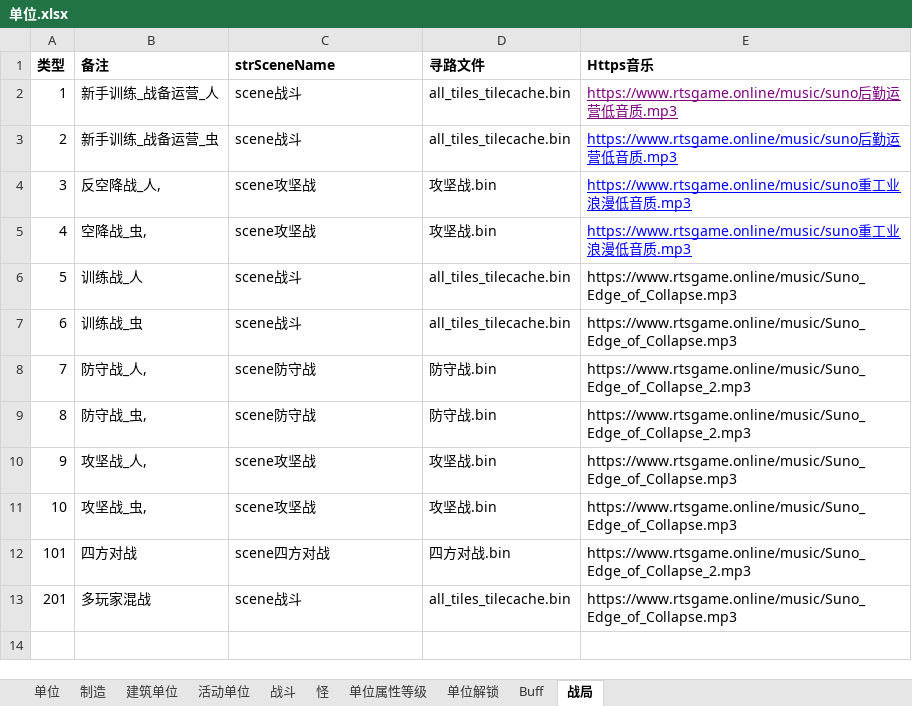
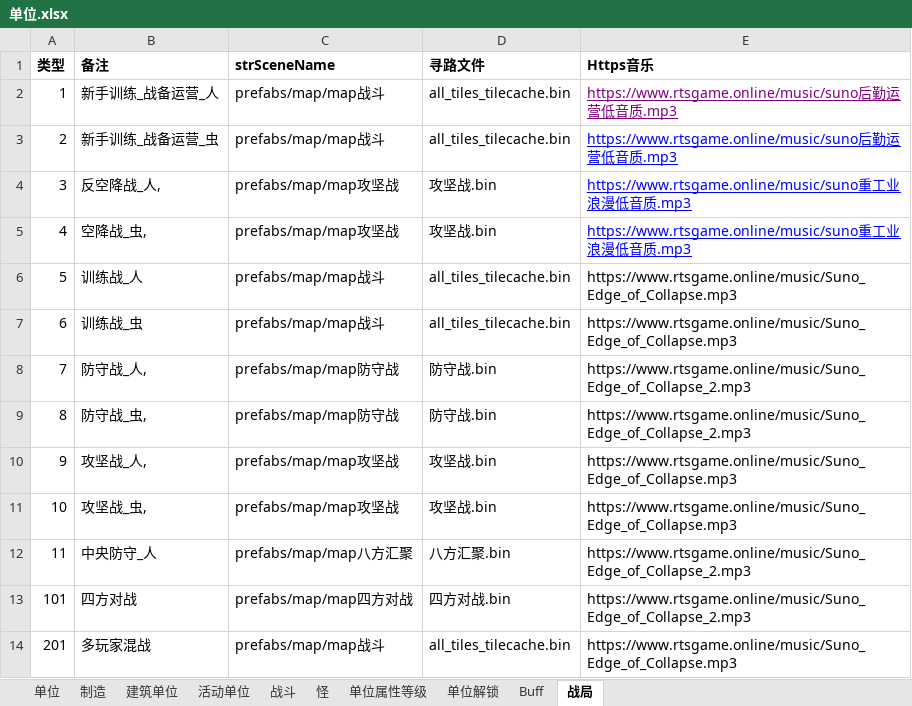
Before and after one commit to 544898458/Iocp20Coroutine, an Excel workbook: Iocp20Coroutine/表/单位.xlsx, sheet 战局, drawn as a sheet; values as stored, in another font and other column widths than the file's, no borders; addresses are those after the commit; the diff names each change by its address in the sheet, - before the commit and + after, or states it on an @@ line.

```diff
--- a/Iocp20Coroutine/表/单位.xlsx (sheet 战局)
+++ b/Iocp20Coroutine/表/单位.xlsx (sheet 战局)
-C2:C3 (strSceneName): scene战斗
+C2:C3 (strSceneName): prefabs/map/map战斗
-C4:C5 (strSceneName): scene攻坚战
+C4:C5 (strSceneName): prefabs/map/map攻坚战
-C6:C7 (strSceneName): scene战斗
+C6:C7 (strSceneName): prefabs/map/map战斗
-C8:C9 (strSceneName): scene防守战
+C8:C9 (strSceneName): prefabs/map/map防守战
-C10:C11 (strSceneName): scene攻坚战
+C10:C11 (strSceneName): prefabs/map/map攻坚战
+row 12: 11 | 中央防守_人 | prefabs/map/map八方汇聚 | 八方汇聚.bin | https://www.rtsgame.online/music/Suno_Edge_of_Collapse_2.mp3
-C13 (strSceneName): scene四方对战
+C13 (strSceneName): prefabs/map/map四方对战
-C14 (strSceneName): scene战斗
+C14 (strSceneName): prefabs/map/map战斗
```
Also changed, not shown: 8 other files.
